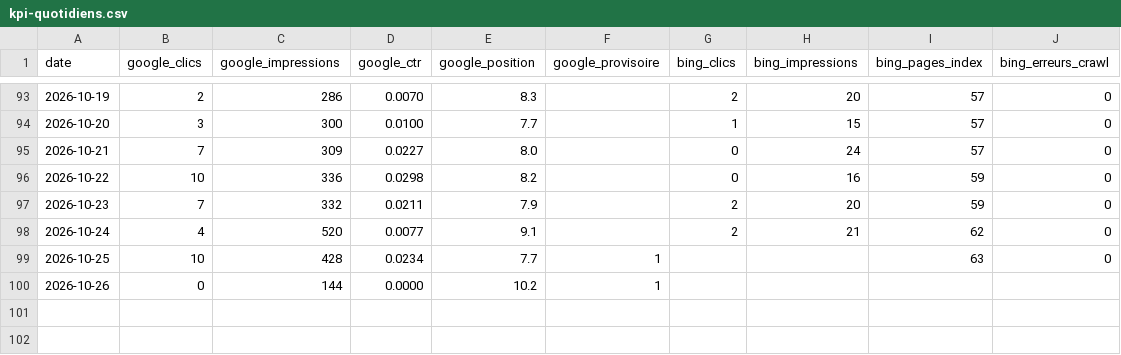
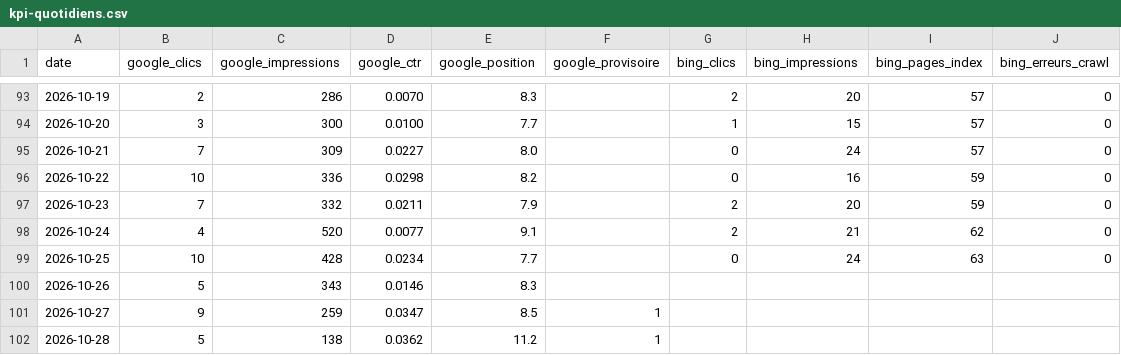
Before and after one commit to Cmssmc-code/kyran-jeu, a CSV file: _notes/seo/kpi-quotidiens.csv, drawn as a sheet; only a part is shown, gaps mark what is left out.

```diff
--- a/_notes/seo/kpi-quotidiens.csv
+++ b/_notes/seo/kpi-quotidiens.csv
@@ -98,3 +98,5 @@ date,google_clics,google_impressions,google_ctr,google_position,google_provisoir
 2026-10-24,4,520,0.0077,9.1,,2,21,62,0
-2026-10-25,10,428,0.0234,7.7,1,,,63,0
-2026-10-26,0,144,0.0000,10.2,1,,,,
+2026-10-25,10,428,0.0234,7.7,,0,24,63,0
+2026-10-26,5,343,0.0146,8.3,,,,,
+2026-10-27,9,259,0.0347,8.5,1,,,,
+2026-10-28,5,138,0.0362,11.2,1,,,,
```
Also changed, not shown: _notes/seo/kpi-technique.csv, 8 other files.
